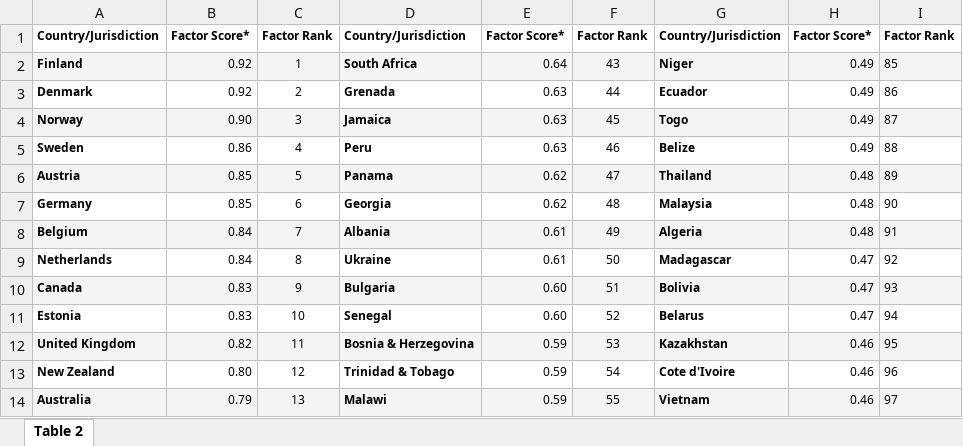
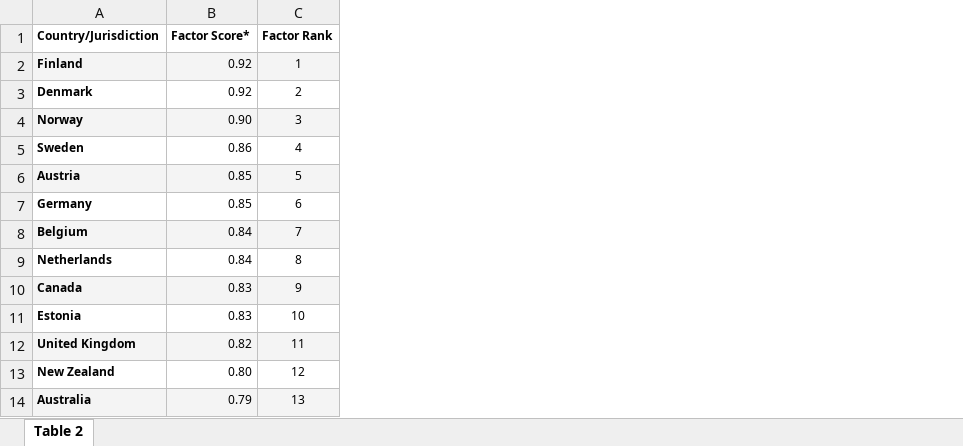
Before and after one commit to JhazminRios29/clase1, an Excel workbook: WJPROLI2019_0-24-31 (1)-páginas-4-5,7-convertido.xlsx, sheet Table 2, drawn as a sheet; only a part is shown; values as stored, in another font and other column widths than the file's, no borders; removed rows and columns are numbered as before the commit, all else as after; the diff covers the shown part only; the diff names each change by its address in the sheet, - before the commit and + after, or states it on an @@ line.

Commit message:
Add files via upload

```diff
--- a/WJPROLI2019_0-24-31 (1)-páginas-4-5,7-convertido.xlsx (sheet Table 2)
+++ b/WJPROLI2019_0-24-31 (1)-páginas-4-5,7-convertido.xlsx (sheet Table 2)
-column D (Country/Jurisdiction), rows 2-14: South Africa | Grenada | Jamaica | Peru | Panama | Georgia | Albania | Ukraine | Bulgaria | Senegal | Bosnia & Herzegovina | Trinidad & Tobago | Malawi
-column E (Factor Score*), rows 2-14: 0.64 | 0.63 | 0.63 | 0.63 | 0.62 | 0.62 | 0.61 | 0.61 | 0.60 | 0.60 | 0.59 | 0.59 | 0.59
-column F (Factor Rank), rows 2-14: 43 | 44 | 45 | 46 | 47 | 48 | 49 | 50 | 51 | 52 | 53 | 54 | 55
-column G (Country/Jurisdiction), rows 2-14: Niger | Ecuador | Togo | Belize | Thailand | Malaysia | Algeria | Madagascar | Bolivia | Belarus | Kazakhstan | Cote d'Ivoire | Vietnam
-column H (Factor Score*), rows 2-14: 0.49 | 0.49 | 0.49 | 0.49 | 0.48 | 0.48 | 0.48 | 0.47 | 0.47 | 0.47 | 0.46 | 0.46 | 0.46
-column I (Factor Rank), rows 2-14: 85 | 86 | 87 | 88 | 89 | 90 | 91 | 92 | 93 | 94 | 95 | 96 | 97
```
Also changed, not shown: 84 added rows elsewhere in this sheet.
